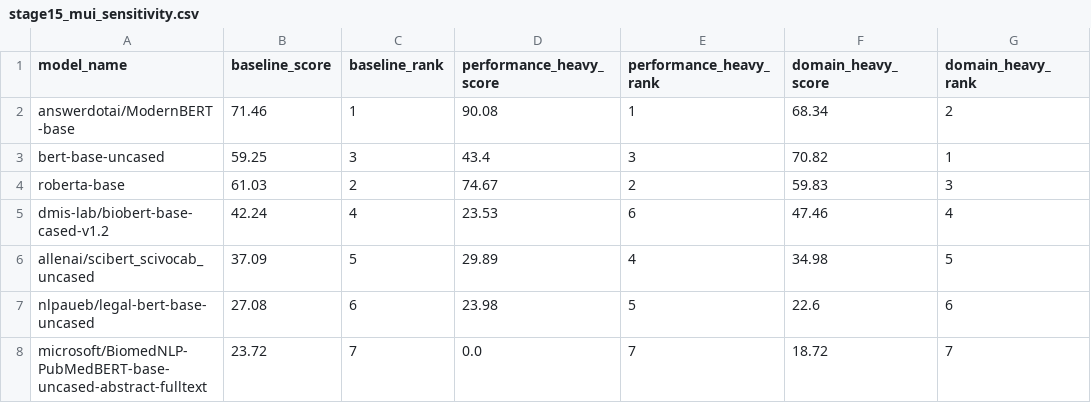
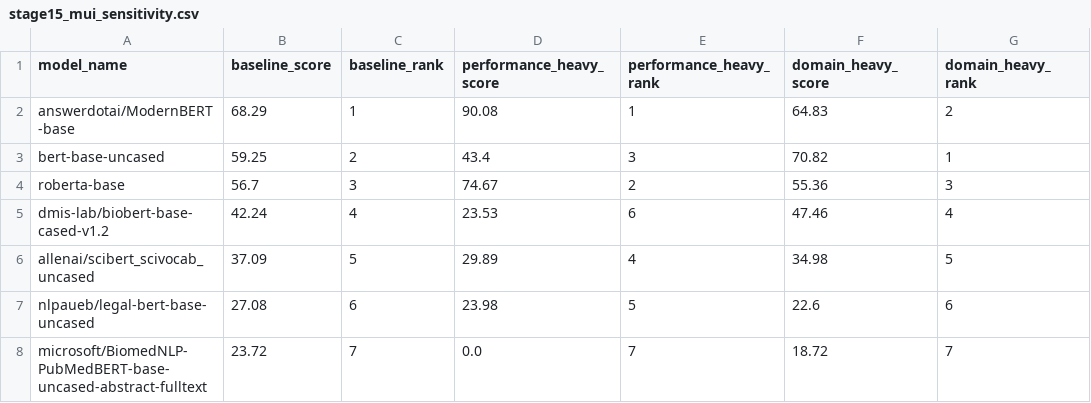
Before and after one commit to AbhishekYadav2207/TSBC-MaritimePipeline-PR, a CSV file: outputs/stage-15/stage15_mui_sensitivity.csv, drawn as a sheet; only a part is shown; the diff names each change by its address in the sheet, - before the commit and + after, or states it on an @@ line.

```diff
--- a/outputs/stage-15/stage15_mui_sensitivity.csv
+++ b/outputs/stage-15/stage15_mui_sensitivity.csv
-B2 (baseline_score): 71.46
+B2 (baseline_score): 68.29
-F2 (domain_heavy_score): 68.34
+F2 (domain_heavy_score): 64.83
-C3 (baseline_rank): 3
+C3 (baseline_rank): 2
-B4 (baseline_score): 61.03
+B4 (baseline_score): 56.7
-C4 (baseline_rank): 2
+C4 (baseline_rank): 3
-F4 (domain_heavy_score): 59.83
+F4 (domain_heavy_score): 55.36
```
Also changed, not shown: outputs/stage-15/leaderboard.csv, outputs/stage-15/stage15_model_profiles.csv, 10 other files.
